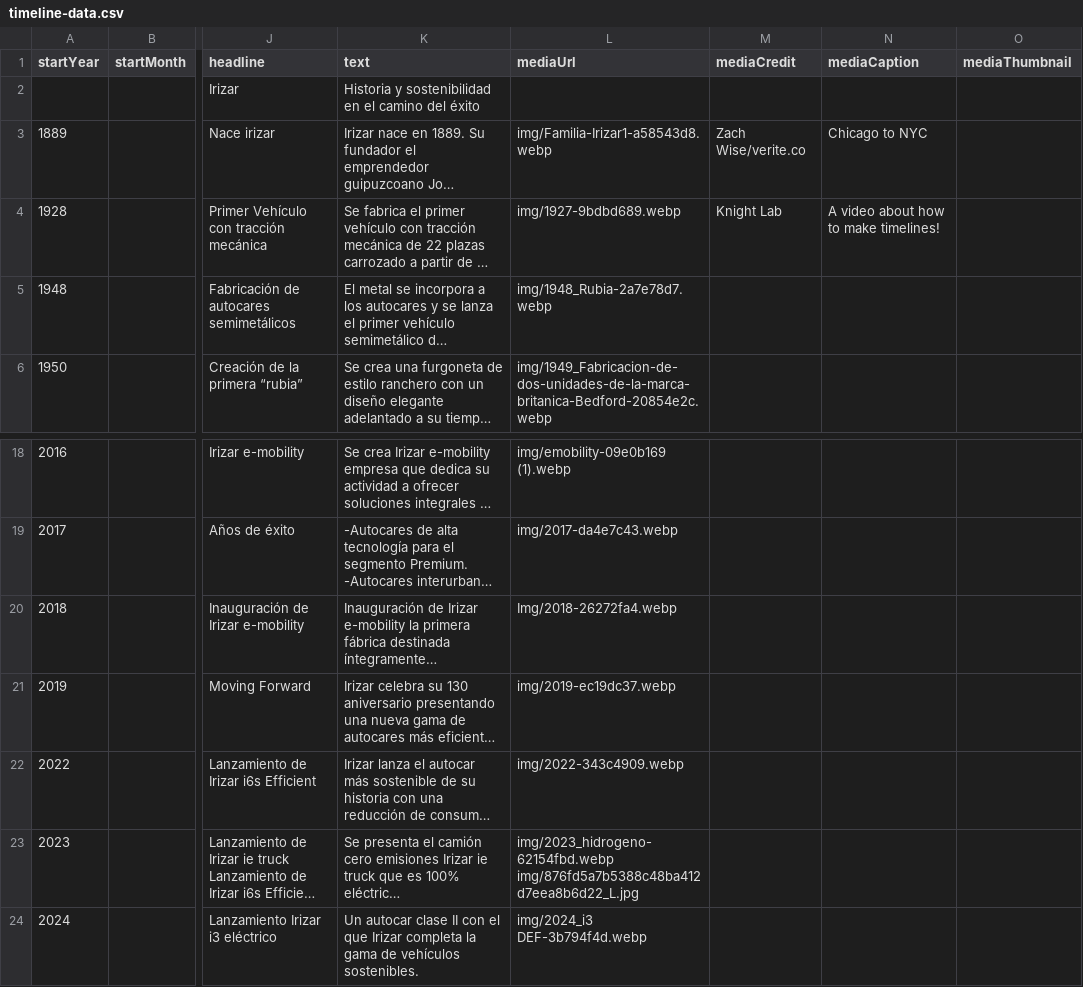
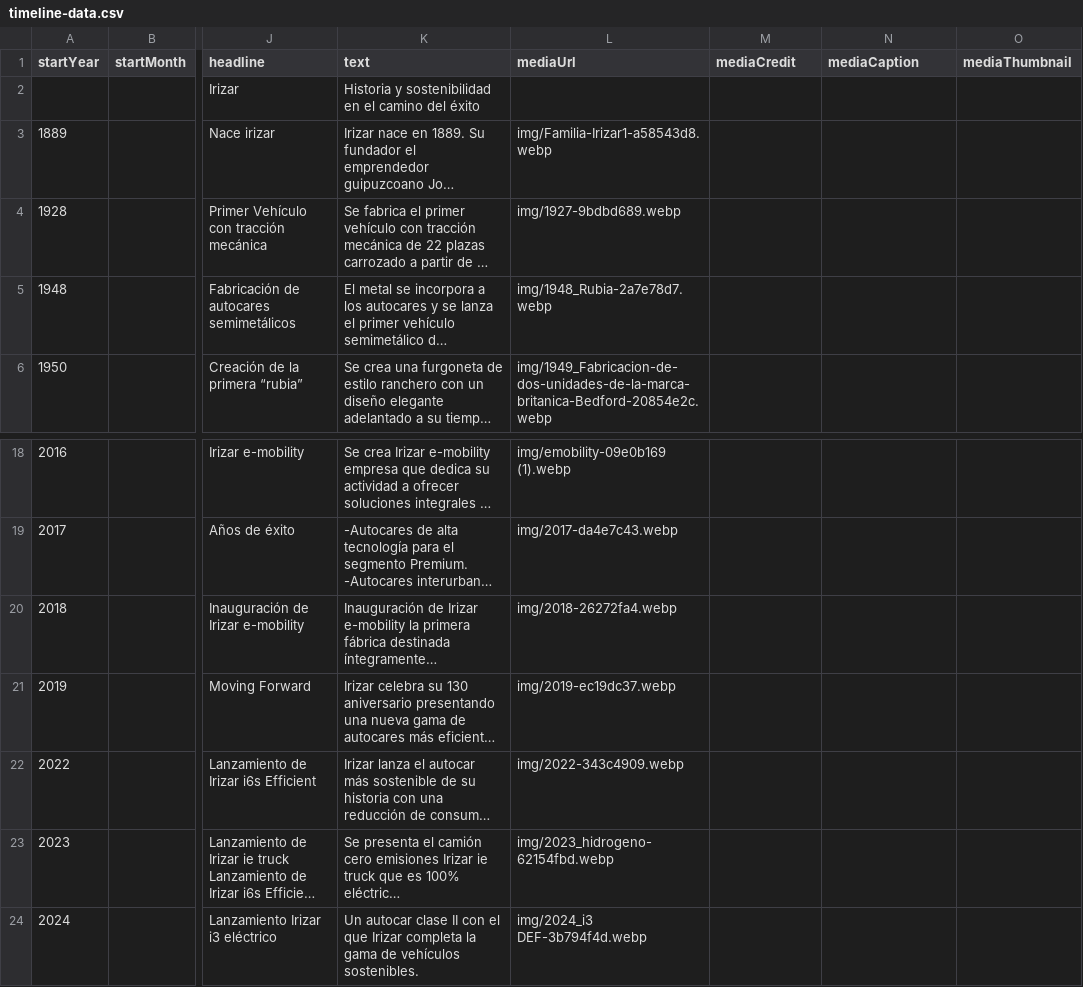
Before and after one commit to DeustoKom/PWEB24-cronologia, a CSV file: docs/grupo2/timeline-data.csv, drawn as a sheet; only a part is shown, gaps mark what is left out; long unchanged cells end in …; ↵ is a line break in a cell; the diff names each change by its address in the sheet, - before the commit and + after, or states it on an @@ line.

Commit message:
Add files via upload

```diff
--- a/docs/grupo2/timeline-data.csv
+++ b/docs/grupo2/timeline-data.csv
-M3 (mediaCredit): Zach Wise/verite.co
+M3 (mediaCredit): (empty)
-N3 (mediaCaption): Chicago to NYC
+N3 (mediaCaption): (empty)
-M4 (mediaCredit): Knight Lab
+M4 (mediaCredit): (empty)
-N4 (mediaCaption): A video about how to make timelines!
+N4 (mediaCaption): (empty)
-L20 (mediaUrl): Img/2018-26272fa4.webp
+L20 (mediaUrl): img/2018-26272fa4.webp
-L23 (mediaUrl): img/2023_hidrogeno-62154fbd.webp ↵ img/876fd5a7b5388c48ba412d7eea8b6d22_L.jpg
+L23 (mediaUrl): img/2023_hidrogeno-62154fbd.webp
```
